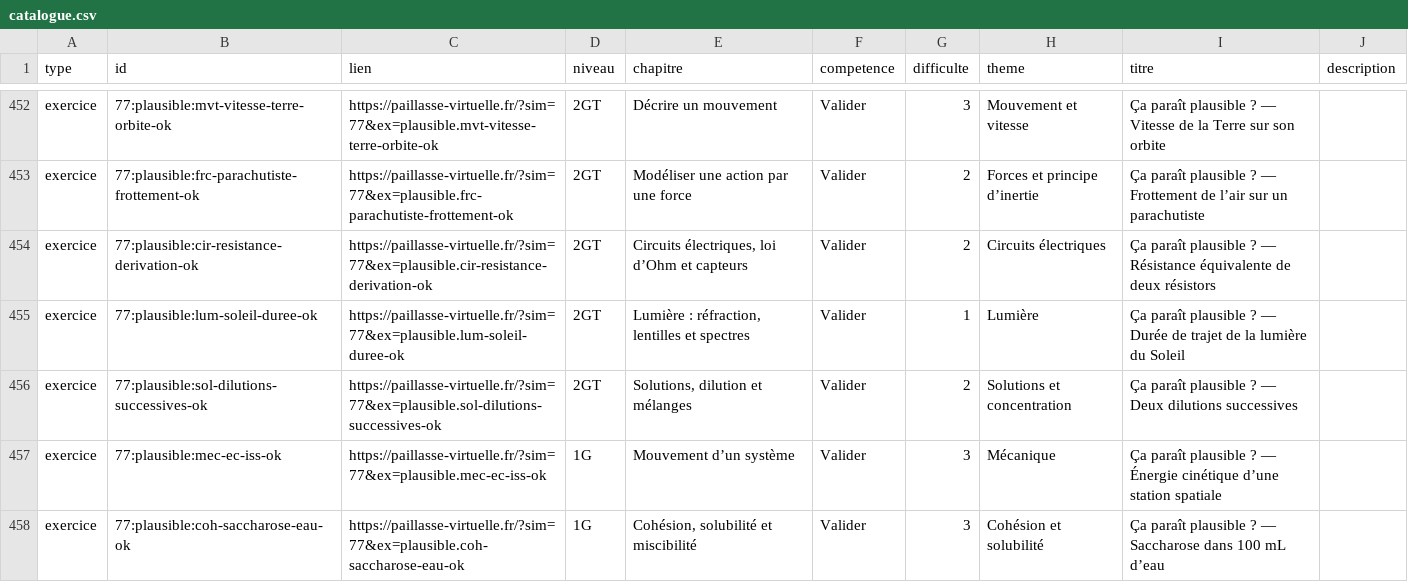
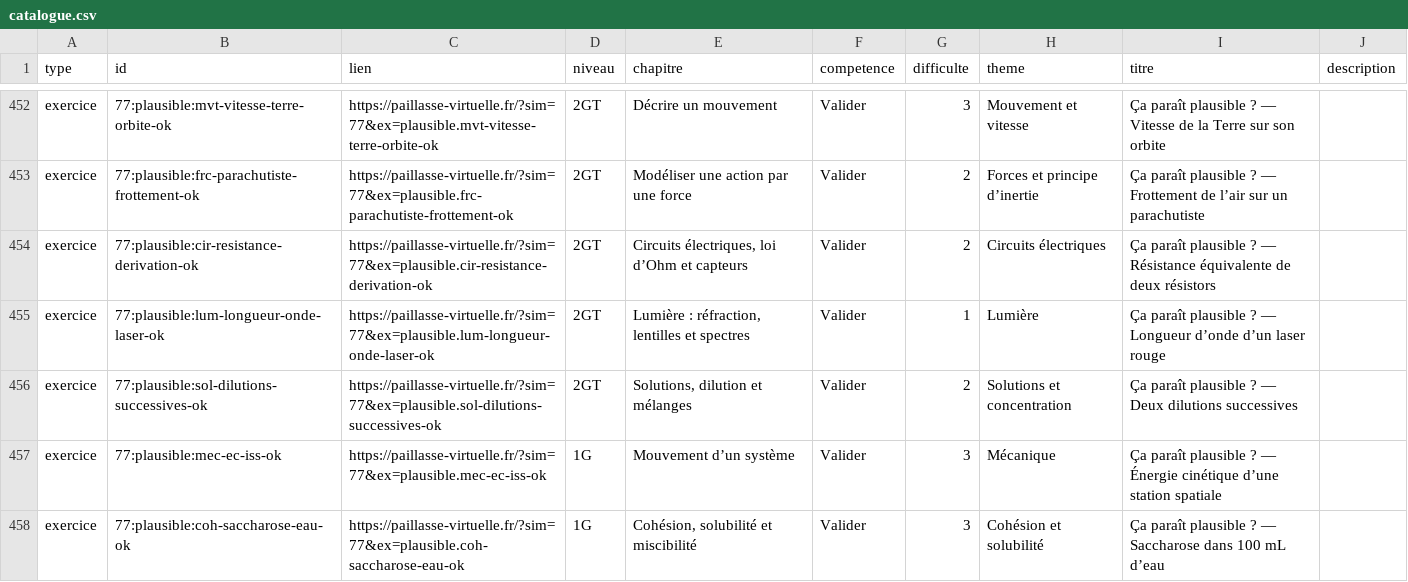
Before and after one commit to nilsprofgrenoble/simulations-chimie, a CSV file: public/catalogue.csv, drawn as a sheet; only a part is shown, gaps mark what is left out.

```diff
--- a/public/catalogue.csv
+++ b/public/catalogue.csv
@@ -454,3 +454,3 @@ exercice;77:plausible:frc-parachutiste-frottement-ok;https://paillasse-virtuelle
 exercice;77:plausible:cir-resistance-derivation-ok;https://paillasse-virtuelle.fr/?sim=77&ex=plausible.cir-resistance-derivation-ok;2GT;Circuits électriques, loi d’Ohm et capteurs;Valider;2;Circuits électriques;Ça paraît plausible ? — Résistance équivalente de deux résistors;
-exercice;77:plausible:lum-soleil-duree-ok;https://paillasse-virtuelle.fr/?sim=77&ex=plausible.lum-soleil-duree-ok;2GT;Lumière : réfraction, lentilles et spectres;Valider;1;Lumière;Ça paraît plausible ? — Durée de trajet de la lumière du Soleil;
+exercice;77:plausible:lum-longueur-onde-laser-ok;https://paillasse-virtuelle.fr/?sim=77&ex=plausible.lum-longueur-onde-laser-ok;2GT;Lumière : réfraction, lentilles et spectres;Valider;1;Lumière;Ça paraît plausible ? — Longueur d’onde d’un laser rouge;
 exercice;77:plausible:sol-dilutions-successives-ok;https://paillasse-virtuelle.fr/?sim=77&ex=plausible.sol-dilutions-successives-ok;2GT;Solutions, dilution et mélanges;Valider;2;Solutions et concentration;Ça paraît plausible ? — Deux dilutions successives;
```
Also changed, not shown: 1 other file.
